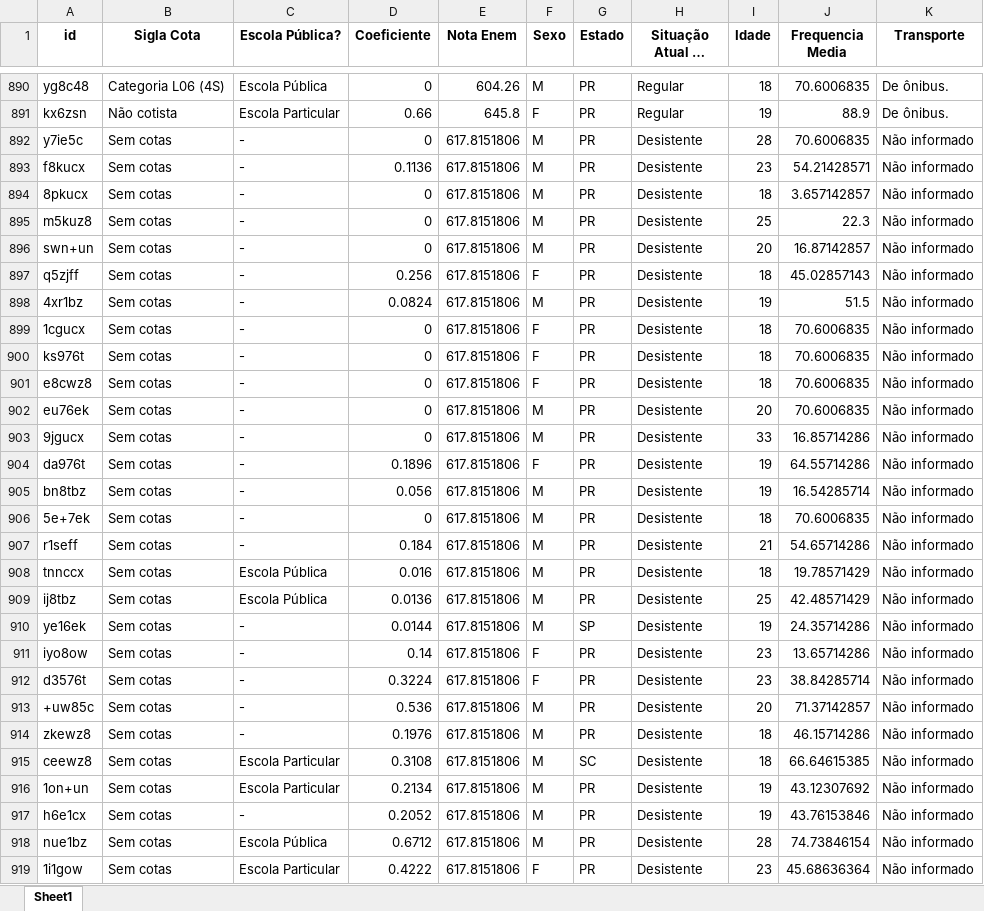
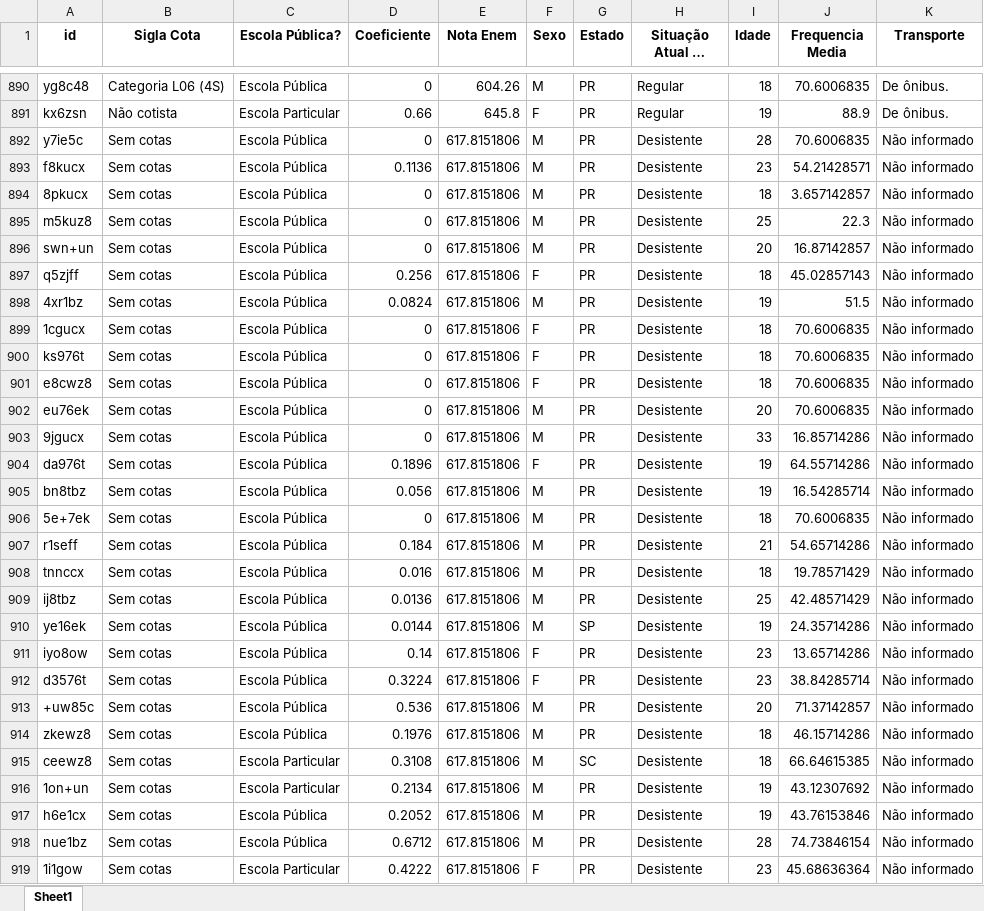
Before and after one commit to artrosisca/dropout-tracker, an Excel workbook: alunos_unificado.xlsx, sheet Sheet1, drawn as a sheet; only a part is shown, gaps mark what is left out; long unchanged cells end in …; values as stored, in another font and other column widths than the file's, no borders; the diff covers the shown part only; the diff names each change by its address in the sheet, - before the commit and + after, or states it on an @@ line.

```diff
--- a/alunos_unificado.xlsx (sheet Sheet1)
+++ b/alunos_unificado.xlsx (sheet Sheet1)
-C892:C907 (Escola Pública?): -
+C892:C907 (Escola Pública?): Escola Pública
-C910:C914 (Escola Pública?): -
+C910:C914 (Escola Pública?): Escola Pública
-C917 (Escola Pública?): -
+C917 (Escola Pública?): Escola Pública
```
Also changed, not shown: 10 edited cells elsewhere in this sheet, 3 other files.
